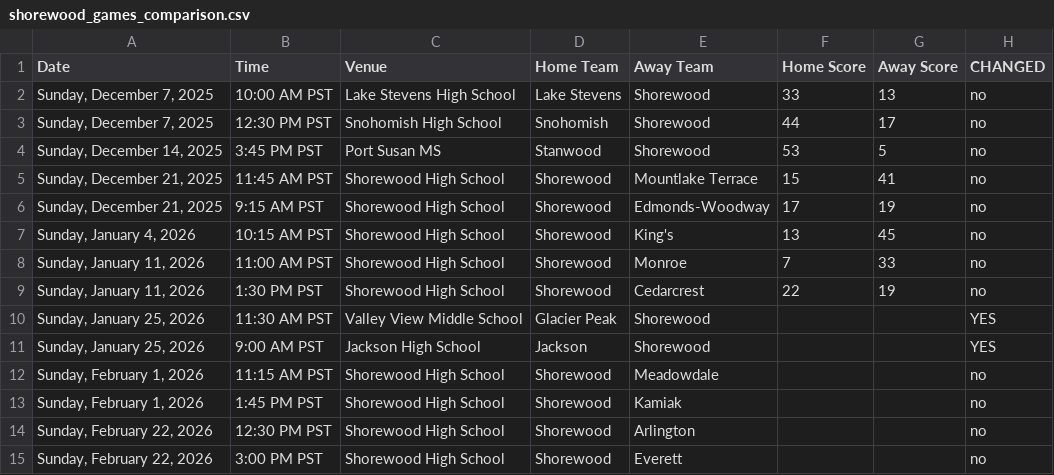
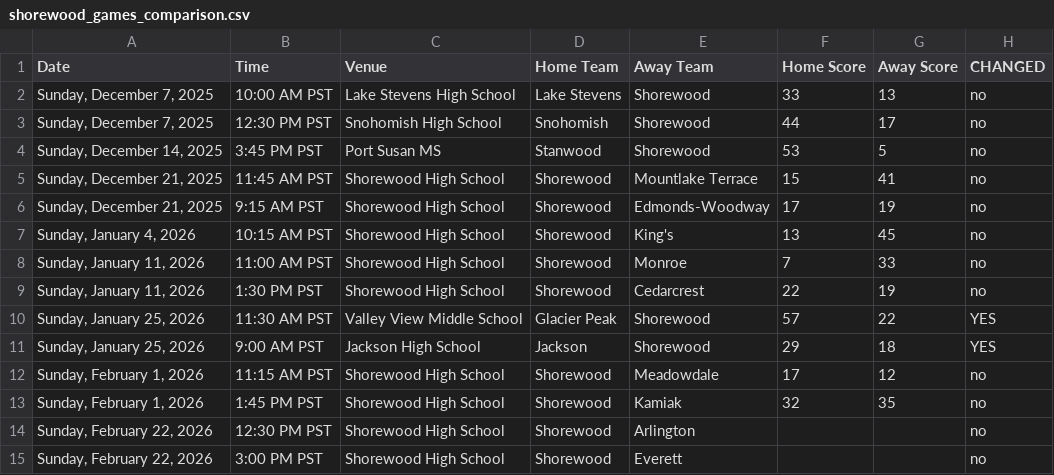
Before and after one commit to mattyanselmo/shorewood-basketball-analytics, a CSV file: 5th_girls/shorewood_games_comparison.csv, drawn as a sheet.

```diff
--- a/5th_girls/shorewood_games_comparison.csv
+++ b/5th_girls/shorewood_games_comparison.csv
@@ -9,6 +9,6 @@ Date,Time,Venue,Home Team,Away Team,Home Score,Away Score,CHANGED
 "Sunday, January 11, 2026",1:30 PM PST,Shorewood High School,Shorewood,Cedarcrest,22,19,no
-"Sunday, January 25, 2026",11:30 AM PST,Valley View Middle School,Glacier Peak,Shorewood,,,YES
-"Sunday, January 25, 2026",9:00 AM PST,Jackson High School,Jackson,Shorewood,,,YES
-"Sunday, February 1, 2026",11:15 AM PST,Shorewood High School,Shorewood,Meadowdale,,,no
-"Sunday, February 1, 2026",1:45 PM PST,Shorewood High School,Shorewood,Kamiak,,,no
+"Sunday, January 25, 2026",11:30 AM PST,Valley View Middle School,Glacier Peak,Shorewood,57,22,YES
+"Sunday, January 25, 2026",9:00 AM PST,Jackson High School,Jackson,Shorewood,29,18,YES
+"Sunday, February 1, 2026",11:15 AM PST,Shorewood High School,Shorewood,Meadowdale,17,12,no
+"Sunday, February 1, 2026",1:45 PM PST,Shorewood High School,Shorewood,Kamiak,32,35,no
 "Sunday, February 22, 2026",12:30 PM PST,Shorewood High School,Shorewood,Arlington,,,no
```
Also changed, not shown: 4th_girls/shorewood_games_comparison.csv, 5th_girls/team_ratings.csv, 17 other files.
